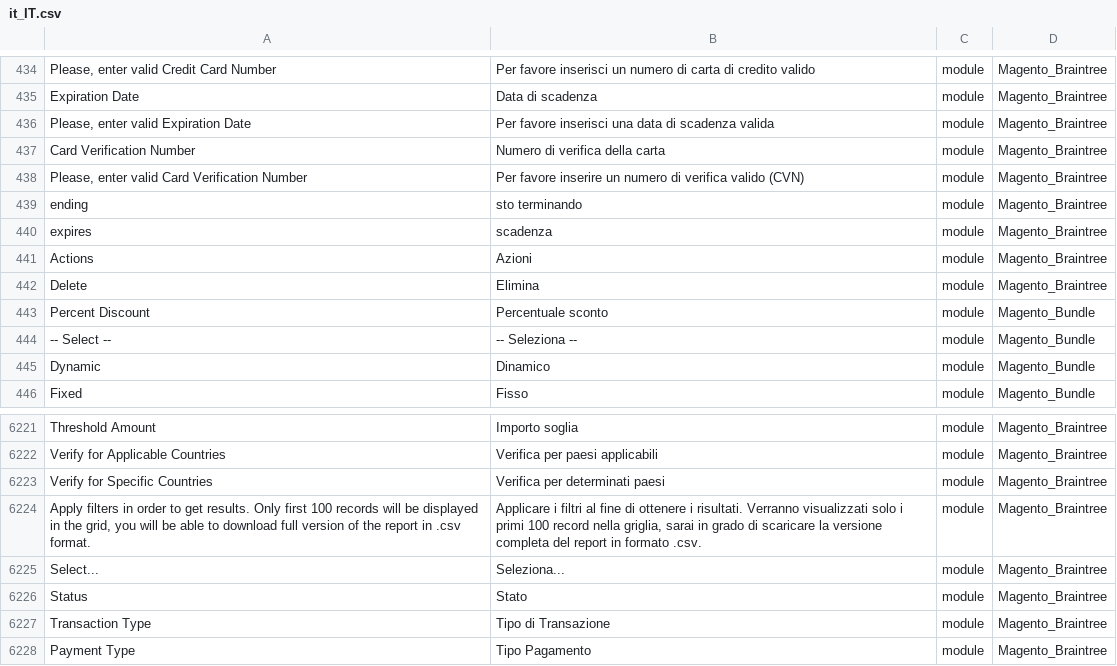
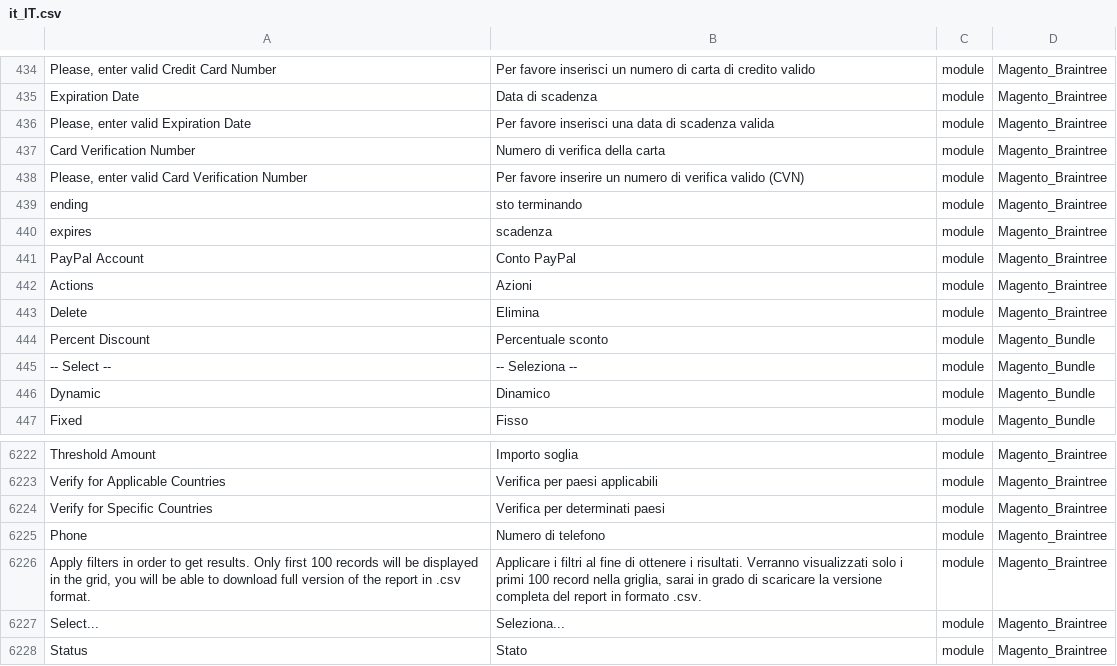
Before and after one commit to Magento2Translations/language_it_it, a CSV file: it_IT.csv, drawn as a sheet; only a part is shown, gaps mark what is left out; the shorter side is filled out with more unchanged rows; the diff names each change by its address in the sheet, - before the commit and + after, or states it on an @@ line.

```diff
--- a/it_IT.csv
+++ b/it_IT.csv
+row 441: PayPal Account | Conto PayPal | module | Magento_Braintree
+row 6225: Phone | Numero di telefono | module | Magento_Braintree
```
Also changed, not shown: 1 other file.
